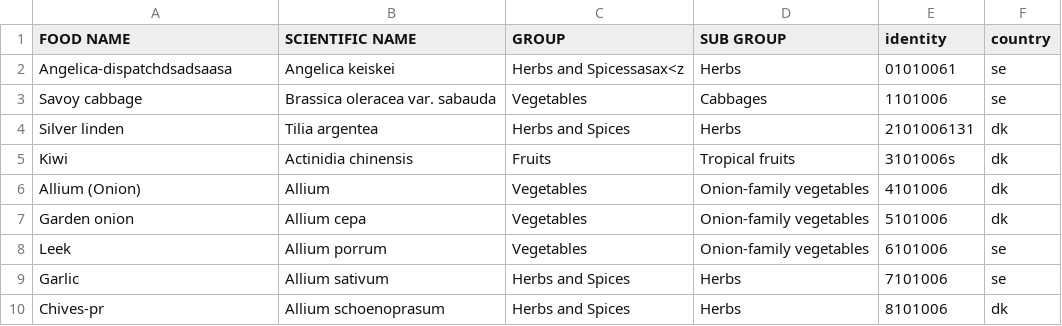
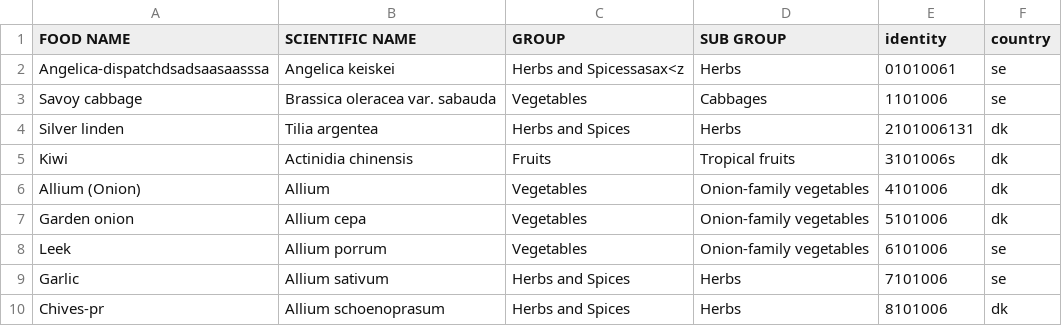
Before and after one commit to MKHelpingHands/git-api-exp, a CSV file: data/prod/data.csv, drawn as a sheet.

Commit message:
dsasa

```diff
--- a/data/prod/data.csv
+++ b/data/prod/data.csv
@@ -1,3 +1,3 @@
 FOOD NAME,SCIENTIFIC NAME,GROUP,SUB GROUP,identity,country
-Angelica-dispatchdsadsaasa,Angelica keiskei,Herbs and Spicessasax<z,Herbs,01010061,se
+Angelica-dispatchdsadsaasaasssa,Angelica keiskei,Herbs and Spicessasax<z,Herbs,01010061,se
 Savoy cabbage,Brassica oleracea var. sabauda,Vegetables,Cabbages,1101006,se
```
